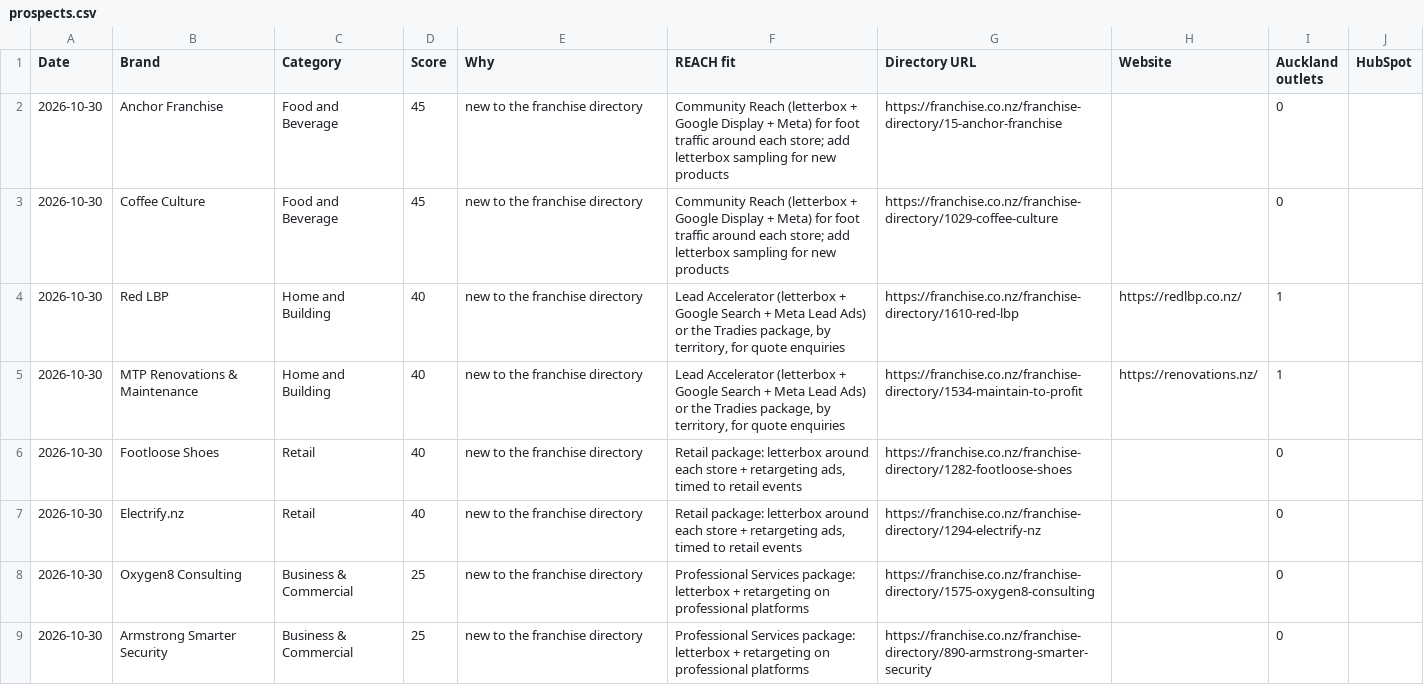
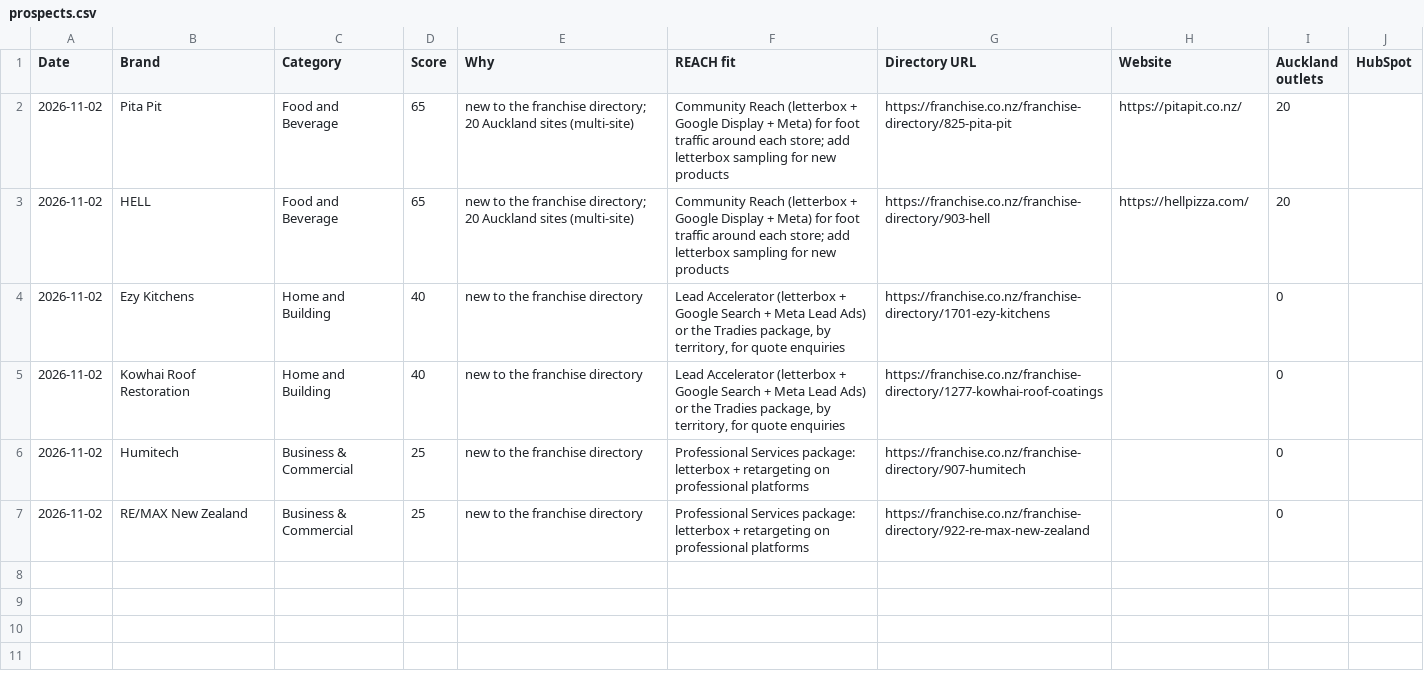
Before and after one commit to mouarg/mouarg, a CSV file: franchise-radar/out/prospects.csv, drawn as a sheet.

```diff
--- a/franchise-radar/out/prospects.csv
+++ b/franchise-radar/out/prospects.csv
@@ -1,9 +1,7 @@
 Date,Brand,Category,Score,Why,REACH fit,Directory URL,Website,Auckland outlets,HubSpot
-2026-10-30,Anchor Franchise,Food and Beverage,45,new to the franchise directory,Community Reach (letterbox + Google Display + Meta) for foot traffic around each store; add letterbox sampling for new products,https://franchise.co.nz/franchise-directory/15-anchor-franchise,,0,
-2026-10-30,Coffee Culture,Food and Beverage,45,new to the franchise directory,Community Reach (letterbox + Google Display + Meta) for foot traffic around each store; add letterbox sampling for new products,https://franchise.co.nz/franchise-directory/1029-coffee-culture,,0,
-2026-10-30,Red LBP,Home and Building,40,new to the franchise directory,"Lead Accelerator (letterbox + Google Search + Meta Lead Ads) or the Tradies package, by territory, for quote enquiries",https://franchise.co.nz/franchise-directory/1610-red-lbp,https://redlbp.co.nz/,1,
-2026-10-30,MTP Renovations & Maintenance,Home and Building,40,new to the franchise directory,"Lead Accelerator (letterbox + Google Search + Meta Lead Ads) or the Tradies package, by territory, for quote enquiries",https://franchise.co.nz/franchise-directory/1534-maintain-to-profit,https://renovations.nz/,1,
-2026-10-30,Footloose Shoes,Retail,40,new to the franchise directory,"Retail package: letterbox around each store + retargeting ads, timed to retail events",https://franchise.co.nz/franchise-directory/1282-footloose-shoes,,0,
-2026-10-30,Electrify.nz,Retail,40,new to the franchise directory,"Retail package: letterbox around each store + retargeting ads, timed to retail events",https://franchise.co.nz/franchise-directory/1294-electrify-nz,,0,
-2026-10-30,Oxygen8 Consulting,Business & Commercial,25,new to the franchise directory,Professional Services package: letterbox + retargeting on professional platforms,https://franchise.co.nz/franchise-directory/1575-oxygen8-consulting,,0,
-2026-10-30,Armstrong Smarter Security,Business & Commercial,25,new to the franchise directory,Professional Services package: letterbox + retargeting on professional platforms,https://franchise.co.nz/franchise-directory/890-armstrong-smarter-security,,0,
+2026-11-02,Pita Pit,Food and Beverage,65,new to the franchise directory; 20 Auckland sites (multi-site),Community Reach (letterbox + Google Display + Meta) for foot traffic around each store; add letterbox sampling for new products,https://franchise.co.nz/franchise-directory/825-pita-pit,https://pitapit.co.nz/,20,
+2026-11-02,HELL,Food and Beverage,65,new to the franchise directory; 20 Auckland sites (multi-site),Community Reach (letterbox + Google Display + Meta) for foot traffic around each store; add letterbox sampling for new products,https://franchise.co.nz/franchise-directory/903-hell,https://hellpizza.com/,20,
+2026-11-02,Ezy Kitchens,Home and Building,40,new to the franchise directory,"Lead Accelerator (letterbox + Google Search + Meta Lead Ads) or the Tradies package, by territory, for quote enquiries",https://franchise.co.nz/franchise-directory/1701-ezy-kitchens,,0,
+2026-11-02,Kowhai Roof Restoration,Home and Building,40,new to the franchise directory,"Lead Accelerator (letterbox + Google Search + Meta Lead Ads) or the Tradies package, by territory, for quote enquiries",https://franchise.co.nz/franchise-directory/1277-kowhai-roof-coatings,,0,
+2026-11-02,Humitech,Business & Commercial,25,new to the franchise directory,Professional Services package: letterbox + retargeting on professional platforms,https://franchise.co.nz/franchise-directory/907-humitech,,0,
+2026-11-02,RE/MAX New Zealand,Business & Commercial,25,new to the franchise directory,Professional Services package: letterbox + retargeting on professional platforms,https://franchise.co.nz/franchise-directory/922-re-max-new-zealand,,0,
```
Also changed, not shown: franchise-radar/out/triggers.csv, 10 other files.
